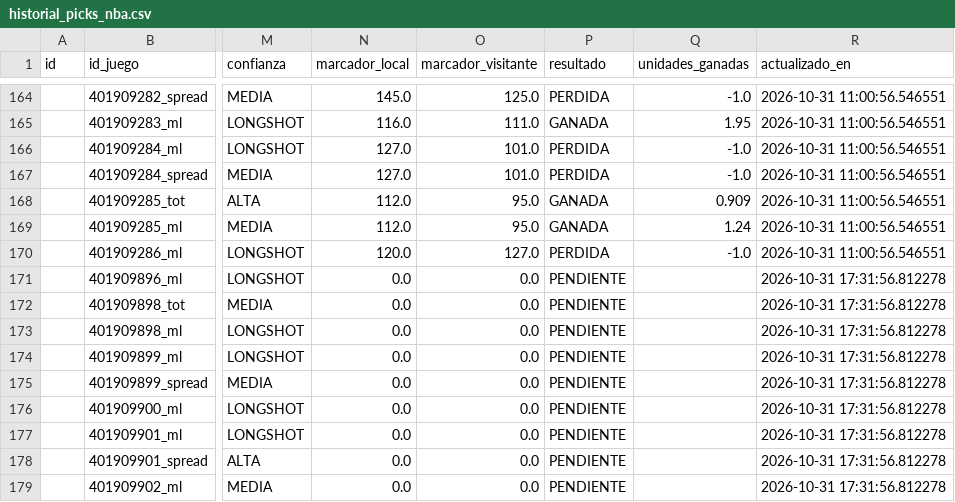
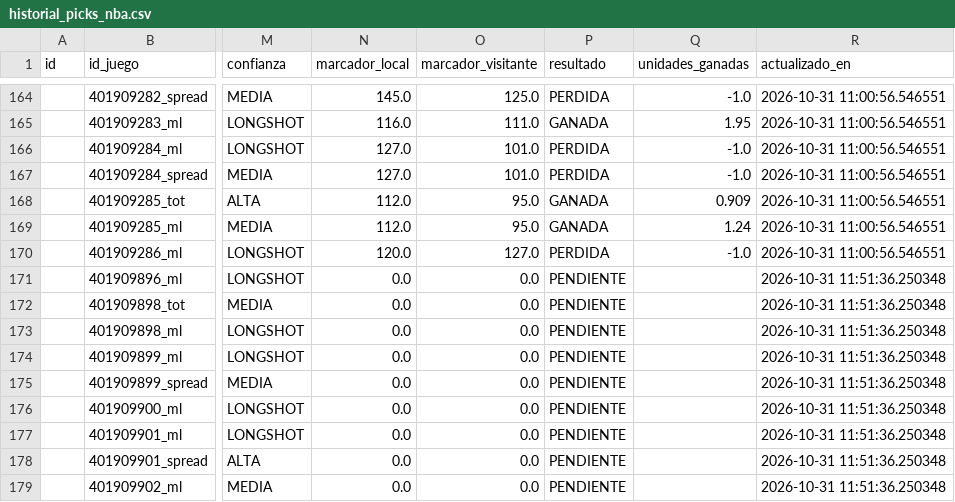
Before and after one commit to RicardoCR72/mlb-ai-predictor, a CSV file: data/nba/processed/historial_picks_nba.csv, drawn as a sheet; only a part is shown, gaps mark what is left out; the diff names each change by its address in the sheet, - before the commit and + after, or states it on an @@ line.

```diff
--- a/data/nba/processed/historial_picks_nba.csv
+++ b/data/nba/processed/historial_picks_nba.csv
-R171:R179 (actualizado_en): 2026-10-31 17:31:56.812278
+R171:R179 (actualizado_en): 2026-10-31 11:51:36.250348
```
Also changed, not shown: data/futbol/historial_picks_futbol.csv, 8 other files.
